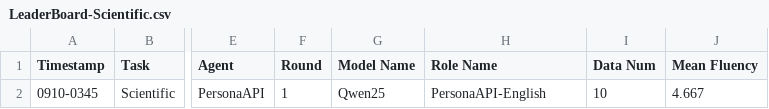
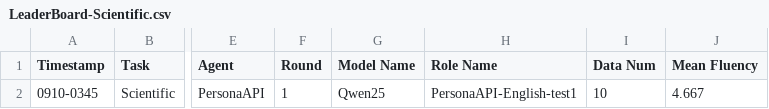
Before and after one commit to Bai1026/LLM_Persona, a CSV file: LLM-Discussion/Results/LeaderBoard/LeaderBoard-Scientific.csv, drawn as a sheet; only a part is shown, gaps mark what is left out; the diff names each change by its address in the sheet, - before the commit and + after, or states it on an @@ line.

```diff
--- a/LLM-Discussion/Results/LeaderBoard/LeaderBoard-Scientific.csv
+++ b/LLM-Discussion/Results/LeaderBoard/LeaderBoard-Scientific.csv
-H2 (Role Name): PersonaAPI-English
+H2 (Role Name): PersonaAPI-English-test1
```
Also changed, not shown: LLM-Discussion/Results/LeaderBoard/LeaderBoard-AUT.csv, LLM-Discussion/Results/LeaderBoard/LeaderBoard-Similarities.csv, 26 other files.
